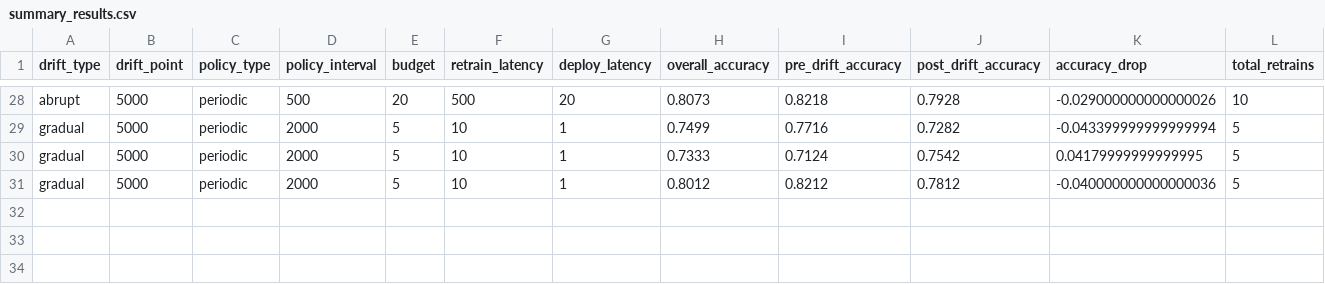
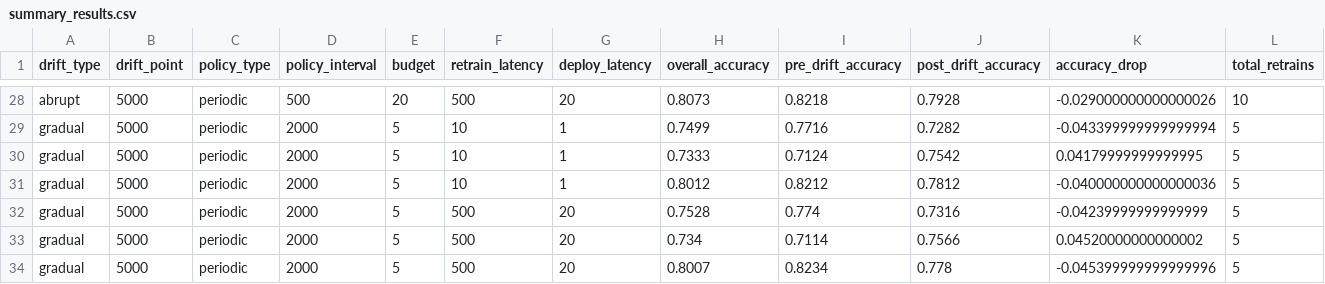
Before and after one commit to sa1dasari/Study-of-Drift-Triggered-Retraining-Policies-Under-Budget-and-Latency-Constraints, a CSV file: results/summary_results.csv, drawn as a sheet; only a part is shown, gaps mark what is left out; rows hold the shown columns only; the diff names each change by its address in the sheet, - before the commit and + after, or states it on an @@ line.

```diff
--- a/results/summary_results.csv
+++ b/results/summary_results.csv
+row 32: gradual | 5000 | periodic | 2000 | 5 | 500 | 20 | 0.7528 | 0.774 | 0.7316 | -0.04239999999999999 | 5
+row 33: gradual | 5000 | periodic | 2000 | 5 | 500 | 20 | 0.734 | 0.7114 | 0.7566 | 0.04520000000000002 | 5
+row 34: gradual | 5000 | periodic | 2000 | 5 | 500 | 20 | 0.8007 | 0.8234 | 0.778 | -0.045399999999999996 | 5
```
Also changed, not shown: results/per_sample_metrics_seed_123.csv, results/per_sample_metrics_seed_42.csv, 5 other files.
